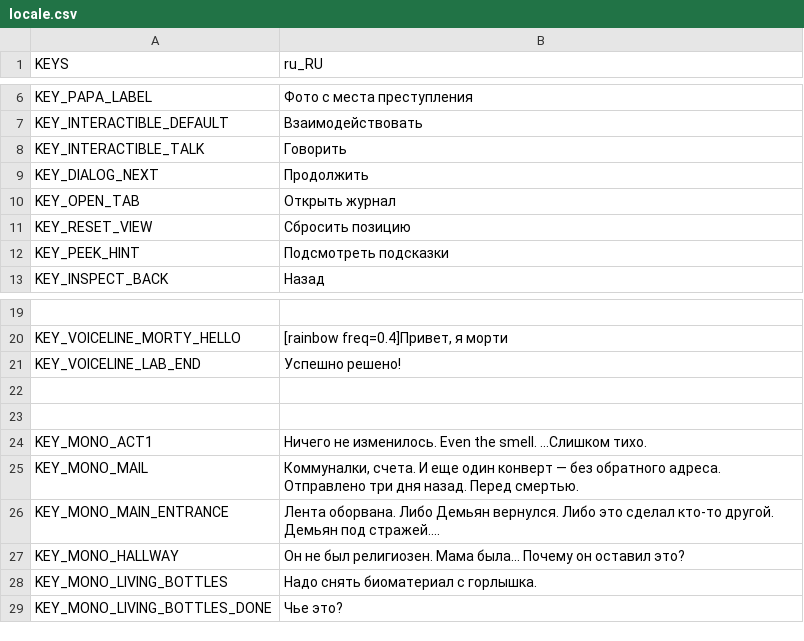
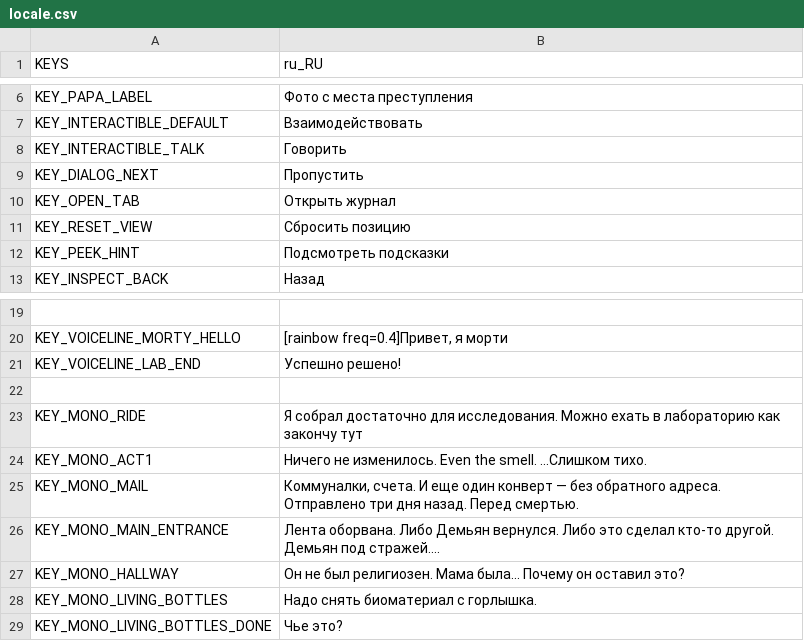
Before and after one commit to Kaiva-Morphin/carx_jam, a CSV file: assets/locale/locale.csv, drawn as a sheet; only a part is shown, gaps mark what is left out.

```diff
--- a/assets/locale/locale.csv
+++ b/assets/locale/locale.csv
@@ -8,3 +8,3 @@ KEY_INTERACTIBLE_DEFAULT,"Взаимодействовать"
 KEY_INTERACTIBLE_TALK,"Говорить"
-KEY_DIALOG_NEXT,"Продолжить"
+KEY_DIALOG_NEXT,"Пропустить"
 KEY_OPEN_TAB,"Открыть журнал"
@@ -22,3 +22,3 @@ KEY_VOICELINE_LAB_END,"Успешно решено!"
 
-
+KEY_MONO_RIDE,"Я собрал достаточно для исследования. Можно ехать в лабораторию как закончу тут"
 KEY_MONO_ACT1, "Ничего не изменилось. Even the smell. ...Слишком тихо."
```
Also changed, not shown: 16 other files.
